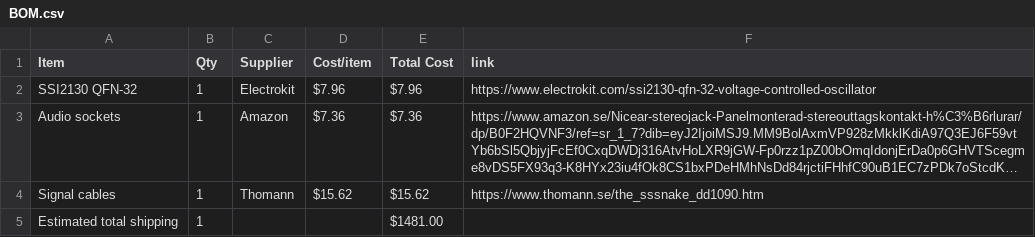
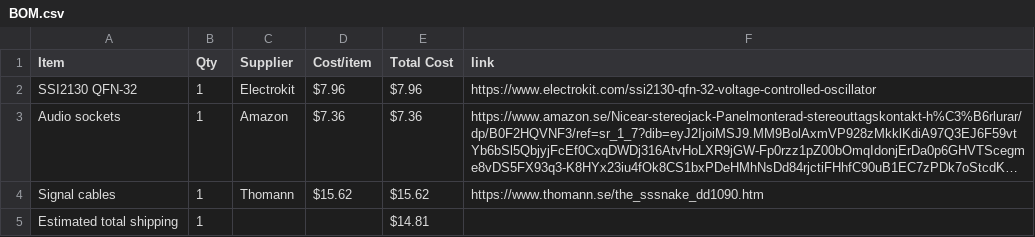
Before and after one commit to Programmer899/Analog-EuroRack, a CSV file: BOM.csv, drawn as a sheet; long unchanged cells end in …; the diff names each change by its address in the sheet, - before the commit and + after, or states it on an @@ line.

Commit message:
Sync Analog EuroRack from Half Life

```diff
--- a/BOM.csv
+++ b/BOM.csv
-E5 (Total Cost): $1481.00
+E5 (Total Cost): $14.81
```
